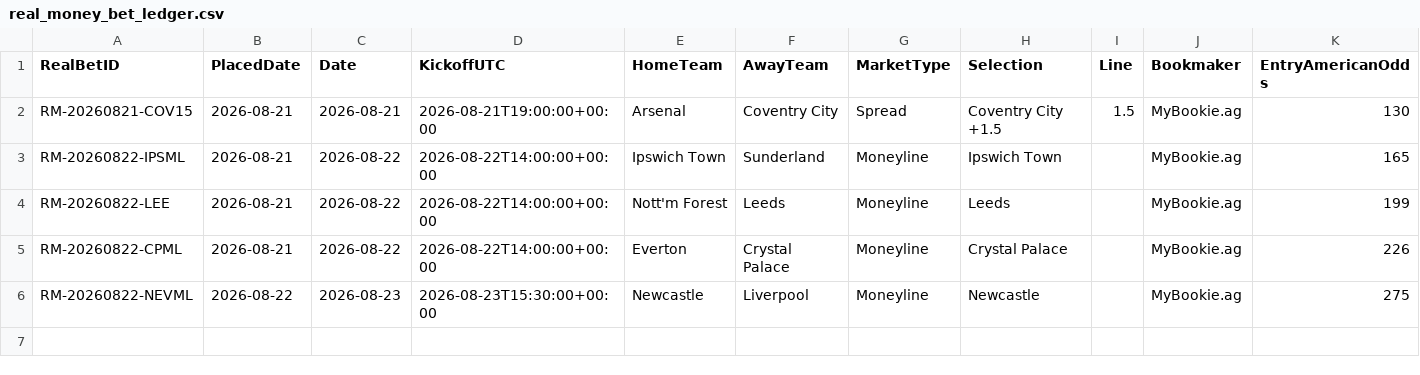
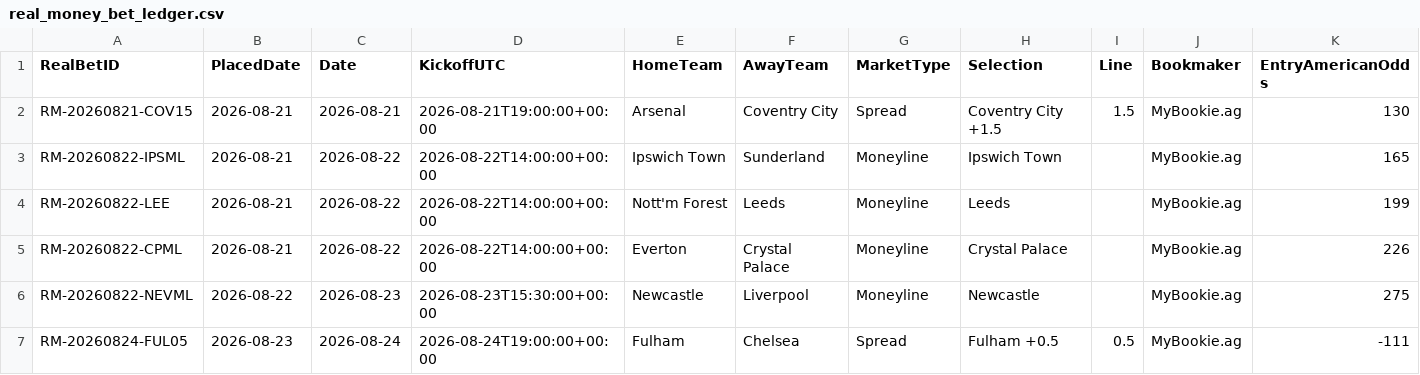
Before and after one commit to mkcesc1988/epl-prediction-engine, a CSV file: data/history/real_money_bet_ledger.csv, drawn as a sheet; only a part is shown; rows hold the shown columns only; the diff names each change by its address in the sheet, - before the commit and + after, or states it on an @@ line.

Commit message:
data: log Fulham +0.5 real-money bet [skip ci]

```diff
--- a/data/history/real_money_bet_ledger.csv
+++ b/data/history/real_money_bet_ledger.csv
+row 7: RM-20260824-FUL05 | 2026-08-23 | 2026-08-24 | 2026-08-24T19:00:00+00:00 | Fulham | Chelsea | Spread | Fulham +0.5 | 0.5 | MyBookie.ag | -111
```
